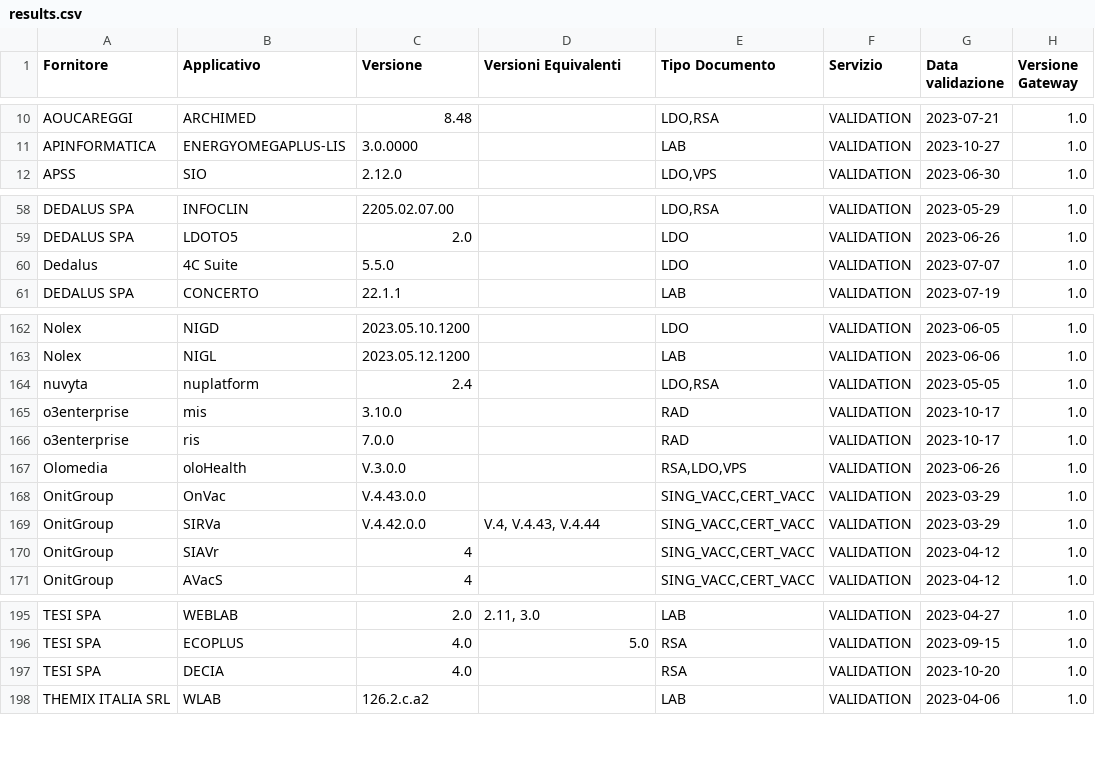
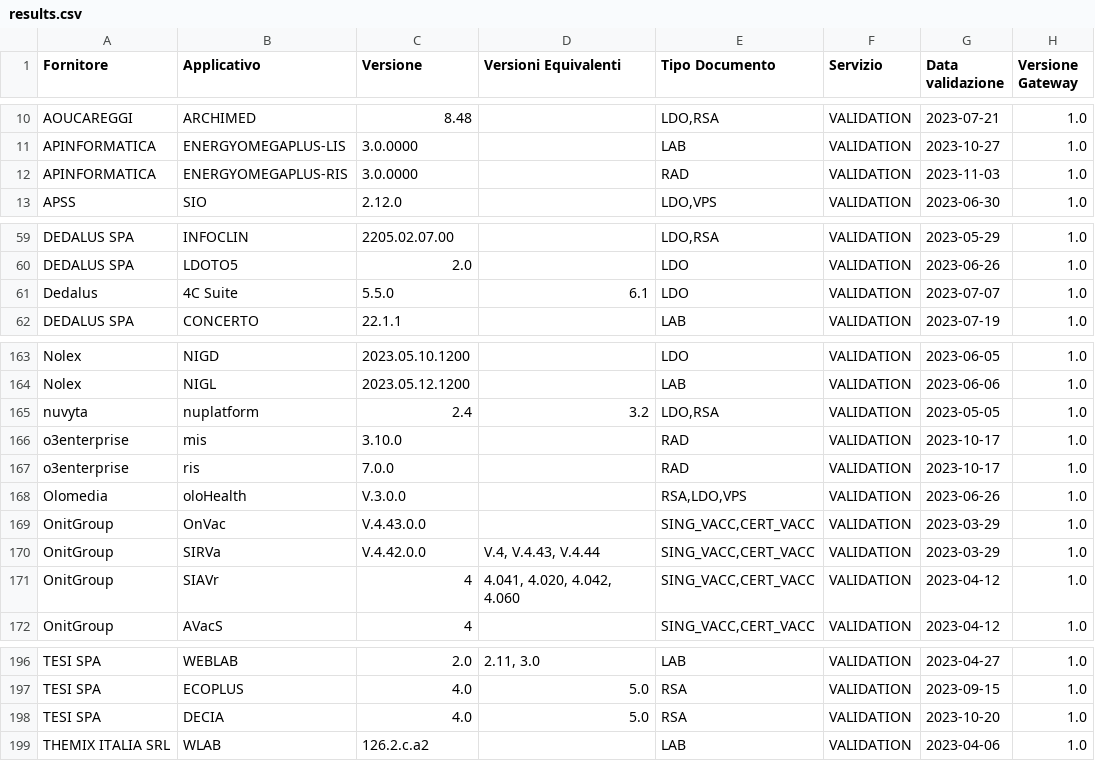
Before and after one commit to ministero-salute/it-fse-accreditati, a CSV file: RESULTS/results.csv, drawn as a sheet; only a part is shown, gaps mark what is left out.

```diff
--- a/RESULTS/results.csv
+++ b/RESULTS/results.csv
@@ -11,2 +11,3 @@ AOUCAREGGI,ARCHIMED,8.48,,"LDO,RSA",VALIDATION,2023-07-21,1.0
 APINFORMATICA,ENERGYOMEGAPLUS-LIS,3.0.0000,,LAB,VALIDATION,2023-10-27,1.0
+APINFORMATICA,ENERGYOMEGAPLUS-RIS,3.0.0000,,RAD,VALIDATION,2023-11-03,1.0
 APSS,SIO,2.12.0,,"LDO,VPS",VALIDATION,2023-06-30,1.0
@@ -59,3 +60,3 @@ DEDALUS SPA,INFOCLIN,2205.02.07.00,,"LDO,RSA",VALIDATION,2023-05-29,1.0
 DEDALUS SPA,LDOTO5,2.0,,LDO,VALIDATION,2023-06-26,1.0
-Dedalus,4C Suite,5.5.0,,LDO,VALIDATION,2023-07-07,1.0
+Dedalus,4C Suite,5.5.0,6.1,LDO,VALIDATION,2023-07-07,1.0
 DEDALUS SPA,CONCERTO,22.1.1,,LAB,VALIDATION,2023-07-19,1.0
@@ -163,3 +164,3 @@ Nolex,NIGD,2023.05.10.1200,,LDO,VALIDATION,2023-06-05,1.0
 Nolex,NIGL,2023.05.12.1200,,LAB,VALIDATION,2023-06-06,1.0
-nuvyta,nuplatform,2.4,,"LDO,RSA",VALIDATION,2023-05-05,1.0
+nuvyta,nuplatform,2.4,3.2,"LDO,RSA",VALIDATION,2023-05-05,1.0
 o3enterprise,mis,3.10.0,,RAD,VALIDATION,2023-10-17,1.0
@@ -169,3 +170,3 @@ OnitGroup,OnVac,V.4.43.0.0,,"SING_VACC,CERT_VACC",VALIDATION,2023-03-29,1.0
 OnitGroup,SIRVa,V.4.42.0.0,"V.4, V.4.43, V.4.44","SING_VACC,CERT_VACC",VALIDATION,2023-03-29,1.0
-OnitGroup,SIAVr,4,,"SING_VACC,CERT_VACC",VALIDATION,2023-04-12,1.0
+OnitGroup,SIAVr,4,"4.041, 4.020, 4.042, 4.060","SING_VACC,CERT_VACC",VALIDATION,2023-04-12,1.0
 OnitGroup,AVacS,4,,"SING_VACC,CERT_VACC",VALIDATION,2023-04-12,1.0
@@ -196,3 +197,3 @@ TESI SPA,WEBLAB,2.0,"2.11, 3.0",LAB,VALIDATION,2023-04-27,1.0
 TESI SPA,ECOPLUS,4.0,5.0,RSA,VALIDATION,2023-09-15,1.0
-TESI SPA,DECIA,4.0,,RSA,VALIDATION,2023-10-20,1.0
+TESI SPA,DECIA,4.0,5.0,RSA,VALIDATION,2023-10-20,1.0
 THEMIX ITALIA SRL,WLAB,126.2.c.a2,,LAB,VALIDATION,2023-04-06,1.0
```
Also changed, not shown: 2 other files.
